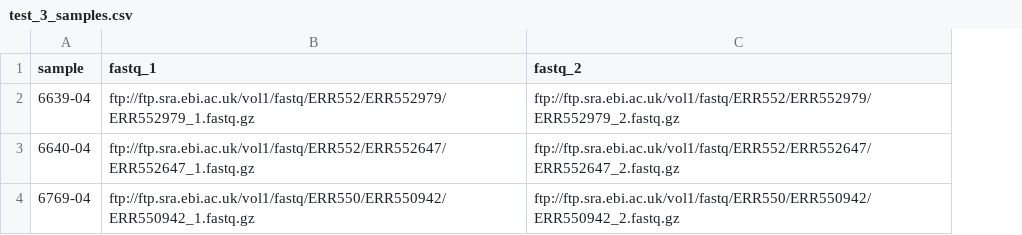
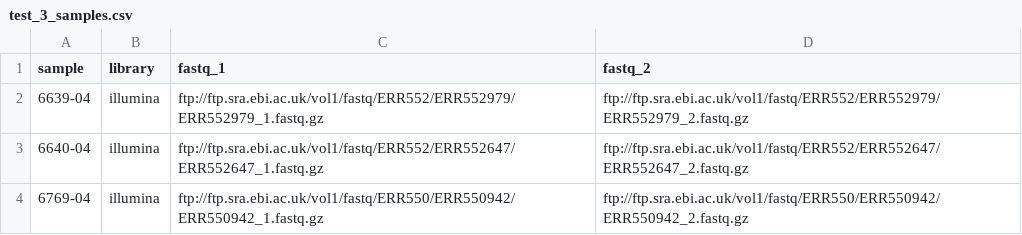
Before and after one commit to mycobactopia-org/MTBseq-nf, a CSV file: data/test_data/test_3_samples.csv, drawn as a sheet; the diff names each change by its address in the sheet, - before the commit and + after, or states it on an @@ line.

Commit message:
Add library parameter to samplesheet  (#88)
* adding library parameter to the samplesheet for normal mode and parallel mode

* update test_10 samples input samplesheet

* substitute params.library_name by meta.library

* add default outdir [ci skip]

* relabel tbfull [ci skip]

* remove custom process_max label [ci skip]

* add retry label [ci skip]

* remove the requirement of library field from tbfull [ci skip]

* use custom process label for tbfull [ci skip]

* update the pipeline schema

* disable the publication of renamed files [ci skip]

---------

Co-authored-by: Abhinav Sharma <abhi18av@users.noreply.github.com>
Co-authored-by: Abhinav Sharma <abhi18av@outlook.com>

```diff
--- a/data/test_data/test_3_samples.csv
+++ b/data/test_data/test_3_samples.csv
+column B (library), rows 2-4: all illumina
```
Also changed, not shown: 16 other files.
